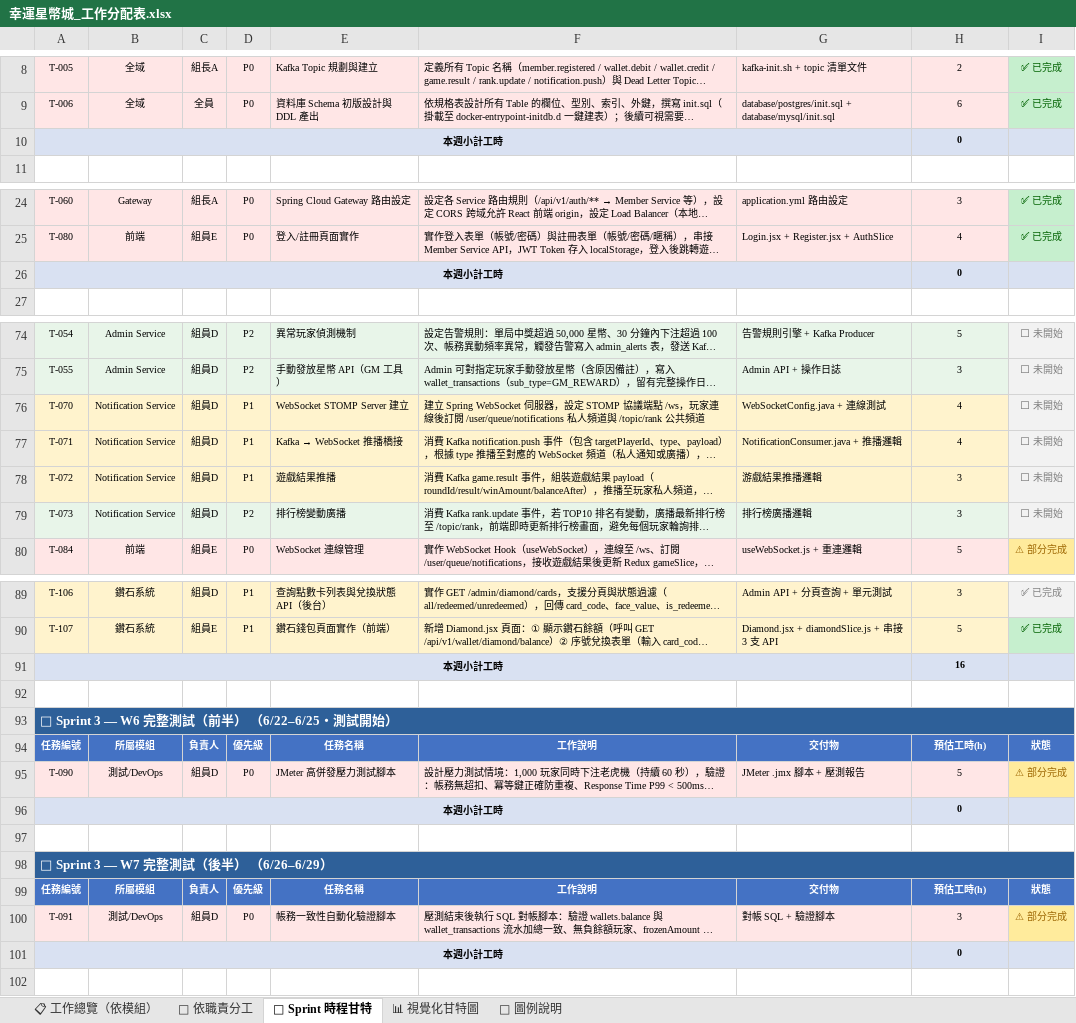
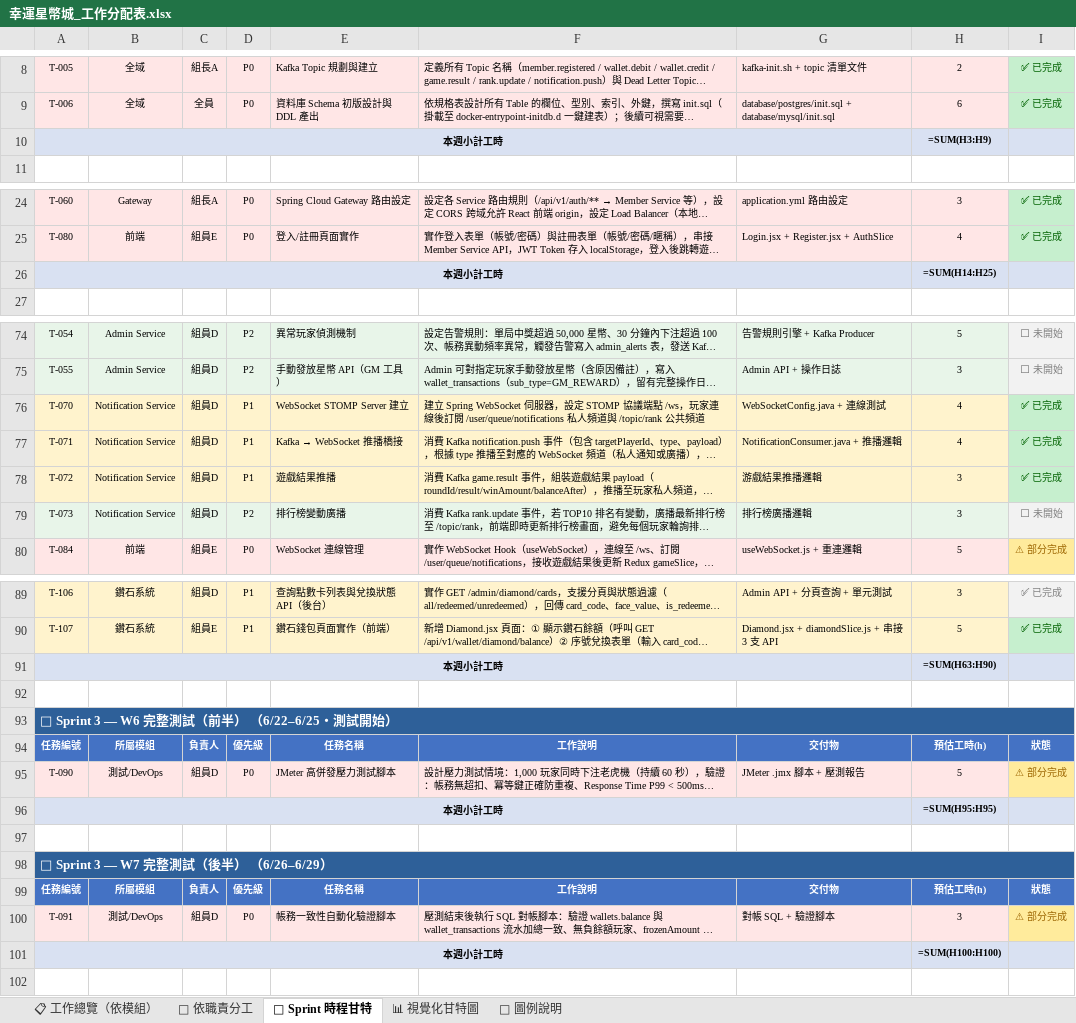
Before and after one commit to opitt2029/Lucky_Star_Casino, an Excel workbook: docs/幸運星幣城_工作分配表.xlsx, sheet 📅 Sprint 時程甘特, drawn as a sheet; only a part is shown, gaps mark what is left out; long unchanged cells end in …; values as stored, in another font and other column widths than the file's, no borders; formulas without a stored value are shown as written; the diff covers the shown part only; the diff names each change by its address in the sheet, - before the commit and + after, or states it on an @@ line.

```diff
--- a/docs/幸運星幣城_工作分配表.xlsx (sheet 📅 Sprint 時程甘特)
+++ b/docs/幸運星幣城_工作分配表.xlsx (sheet 📅 Sprint 時程甘特)
-H10: 0
+H10: =SUM(H3:H9)
-H26: 0
+H26: =SUM(H14:H25)
-I76:I78: ⬜ 未開始
+I76:I78: ✅ 已完成
@@ I76:I78 fill: #F2F2F2 → #C6EFCE, text colour: #808080 → #006100 @@
-H91: 16
+H91: =SUM(H63:H90)
-H96: 0
+H96: =SUM(H95:H95)
-H101: 0
+H101: =SUM(H100:H100)
```
Also changed, not shown: 3 edited cells elsewhere in this sheet, sheet 📊 視覺化甘特圖, sheet 👤 依職責分工, sheet 📋 工作總覽（依模組）.
